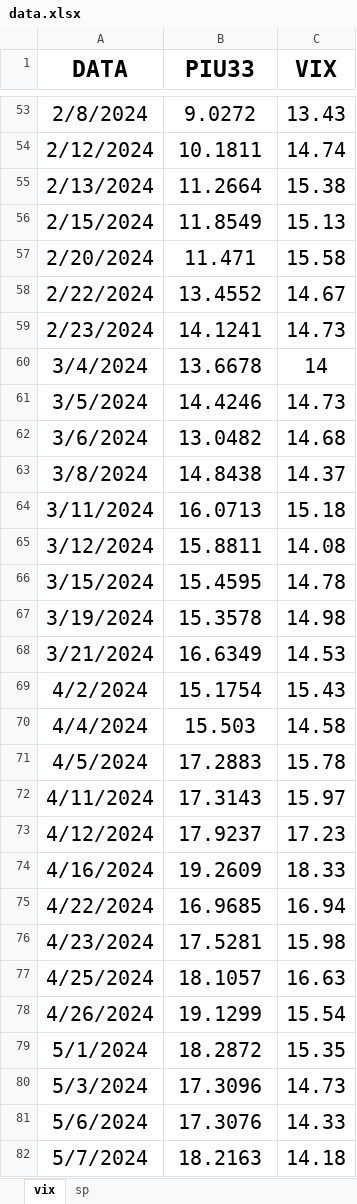
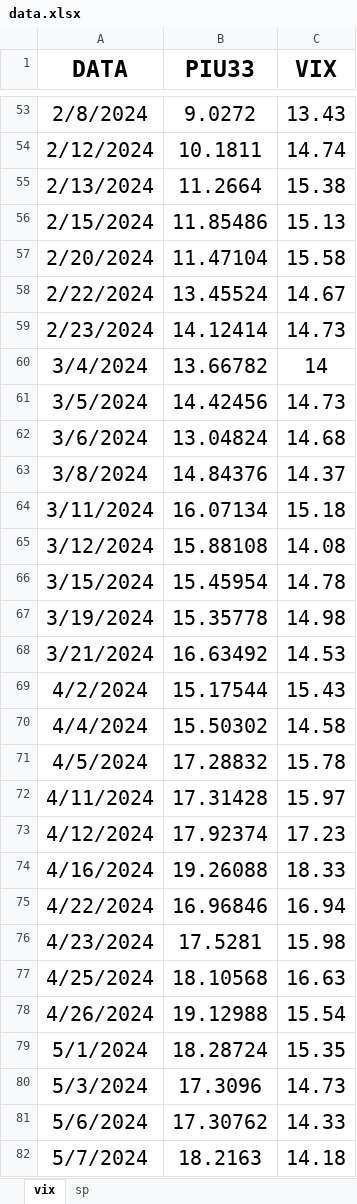
Before and after one commit to Piu33/monitoraggio, an Excel workbook: files/data.xlsx, sheet vix, drawn as a sheet; only a part is shown, gaps mark what is left out; values as stored, in another font and other column widths than the file's, no borders; the diff covers the shown part only; the diff names each change by its address in the sheet, - before the commit and + after, or states it on an @@ line.

Commit message:
fix

```diff
--- a/files/data.xlsx (sheet vix)
+++ b/files/data.xlsx (sheet vix)
-B56 (PIU33): 11.8549
+B56 (PIU33): 11.85486
-B57 (PIU33): 11.471
+B57 (PIU33): 11.47104
-B58 (PIU33): 13.4552
+B58 (PIU33): 13.45524
-B59 (PIU33): 14.1241
+B59 (PIU33): 14.12414
-B60 (PIU33): 13.6678
+B60 (PIU33): 13.66782
-B61 (PIU33): 14.4246
+B61 (PIU33): 14.42456
-B62 (PIU33): 13.0482
+B62 (PIU33): 13.04824
-B63 (PIU33): 14.8438
+B63 (PIU33): 14.84376
-B64 (PIU33): 16.0713
+B64 (PIU33): 16.07134
-B65 (PIU33): 15.8811
+B65 (PIU33): 15.88108
-B66 (PIU33): 15.4595
+B66 (PIU33): 15.45954
-B67 (PIU33): 15.3578
+B67 (PIU33): 15.35778
-B68 (PIU33): 16.6349
+B68 (PIU33): 16.63492
-B69 (PIU33): 15.1754
+B69 (PIU33): 15.17544
-B70 (PIU33): 15.503
+B70 (PIU33): 15.50302
-B71 (PIU33): 17.2883
+B71 (PIU33): 17.28832
-B72 (PIU33): 17.3143
+B72 (PIU33): 17.31428
-B73 (PIU33): 17.9237
+B73 (PIU33): 17.92374
-B74 (PIU33): 19.2609
+B74 (PIU33): 19.26088
-B75 (PIU33): 16.9685
+B75 (PIU33): 16.96846
-B77 (PIU33): 18.1057
+B77 (PIU33): 18.10568
-B78 (PIU33): 19.1299
+B78 (PIU33): 19.12988
-B79 (PIU33): 18.2872
+B79 (PIU33): 18.28724
-B81 (PIU33): 17.3076
+B81 (PIU33): 17.30762
```
Also changed, not shown: 184 edited cells and cell formats elsewhere in this sheet, sheet sp.
